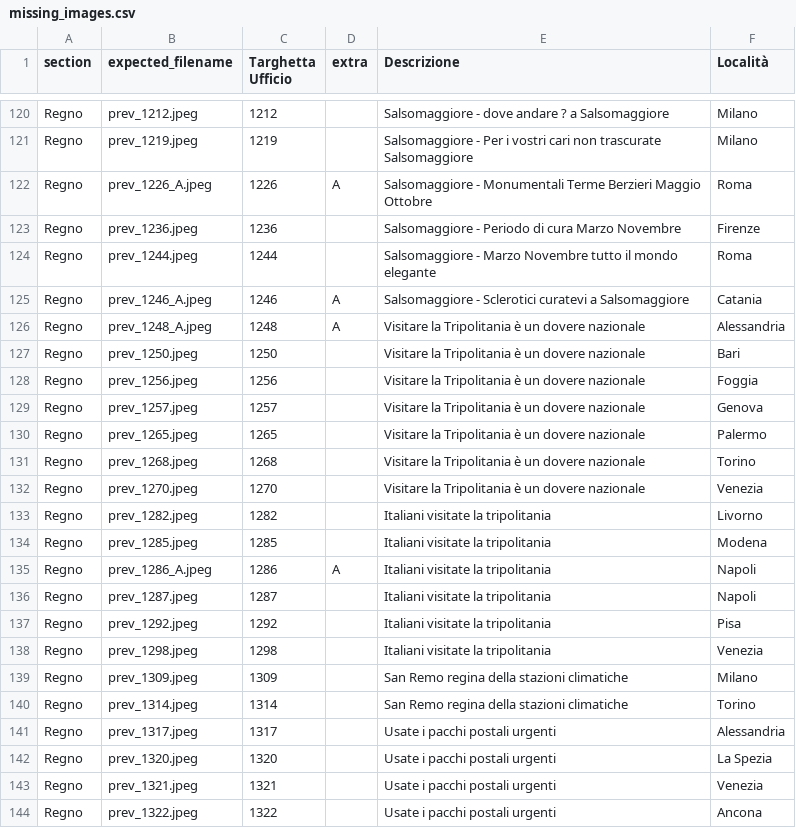
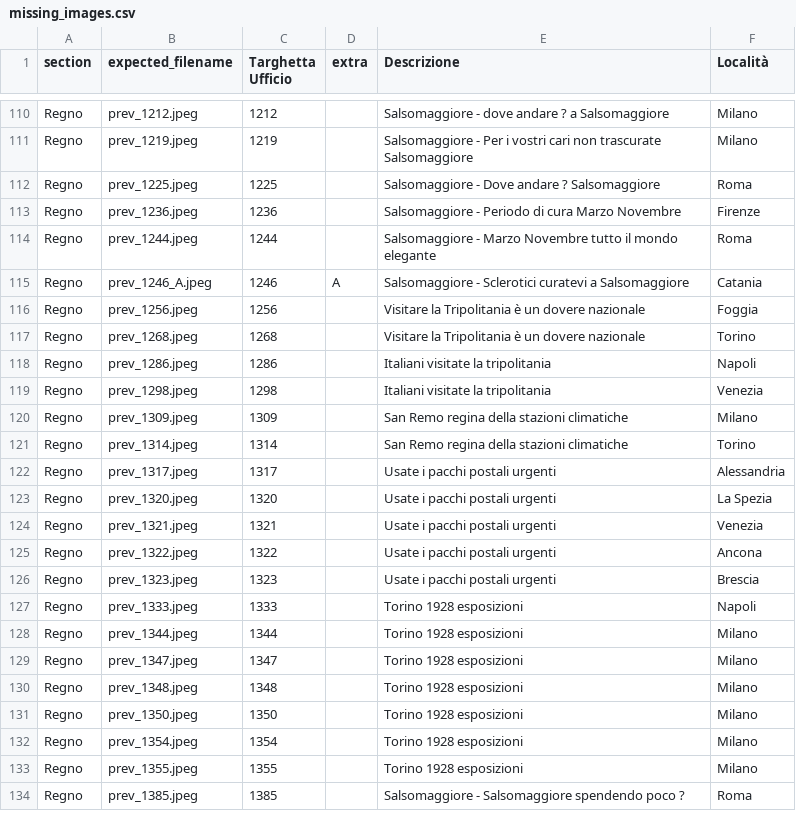
Before and after one commit to francyphil/francyphil.github.io, a CSV file: missing_images.csv, drawn as a sheet; only a part is shown, gaps mark what is left out; the shorter side is filled out with more unchanged rows; the diff covers the shown part only.

```diff
--- a/missing_images.csv
+++ b/missing_images.csv
@@ -121,3 +111,3 @@ Regno,prev_1212.jpeg,1212,,Salsomaggiore - dove andare ? a Salsomaggiore ,Milano
 Regno,prev_1219.jpeg,1219,,Salsomaggiore - Per i vostri cari non trascurate Salsomaggiore,Milano
-Regno,prev_1226_A.jpeg,1226,A,Salsomaggiore - Monumentali Terme Berzieri Maggio Ottobre,Roma
+Regno,prev_1225.jpeg,1225,,Salsomaggiore - Dove andare ? Salsomaggiore,Roma
 Regno,prev_1236.jpeg,1236,,Salsomaggiore - Periodo di cura Marzo Novembre,Firenze
@@ -125,14 +115,5 @@ Regno,prev_1244.jpeg,1244,,Salsomaggiore - Marzo Novembre tutto il mondo elegant
 Regno,prev_1246_A.jpeg,1246,A,Salsomaggiore - Sclerotici curatevi a Salsomaggiore,Catania
-Regno,prev_1248_A.jpeg,1248,A,Visitare la Tripolitania è un dovere nazionale,Alessandria
-Regno,prev_1250.jpeg,1250,,Visitare la Tripolitania è un dovere nazionale,Bari
 Regno,prev_1256.jpeg,1256,,Visitare la Tripolitania è un dovere nazionale,Foggia
-Regno,prev_1257.jpeg,1257,,Visitare la Tripolitania è un dovere nazionale,Genova
-Regno,prev_1265.jpeg,1265,,Visitare la Tripolitania è un dovere nazionale,Palermo
 Regno,prev_1268.jpeg,1268,,Visitare la Tripolitania è un dovere nazionale,Torino
-Regno,prev_1270.jpeg,1270,,Visitare la Tripolitania è un dovere nazionale,Venezia
-Regno,prev_1282.jpeg,1282,,Italiani visitate la tripolitania,Livorno
-Regno,prev_1285.jpeg,1285,,Italiani visitate la tripolitania,Modena
-Regno,prev_1286_A.jpeg,1286,A,Italiani visitate la tripolitania,Napoli
-Regno,prev_1287.jpeg,1287,,Italiani visitate la tripolitania,Napoli
-Regno,prev_1292.jpeg,1292,,Italiani visitate la tripolitania,Pisa
+Regno,prev_1286.jpeg,1286,,Italiani visitate la tripolitania,Napoli
 Regno,prev_1298.jpeg,1298,,Italiani visitate la tripolitania,Venezia
```
Also changed, not shown: 10 removed rows elsewhere in this file, unreferenced_regno_images.csv, 23 other files.
